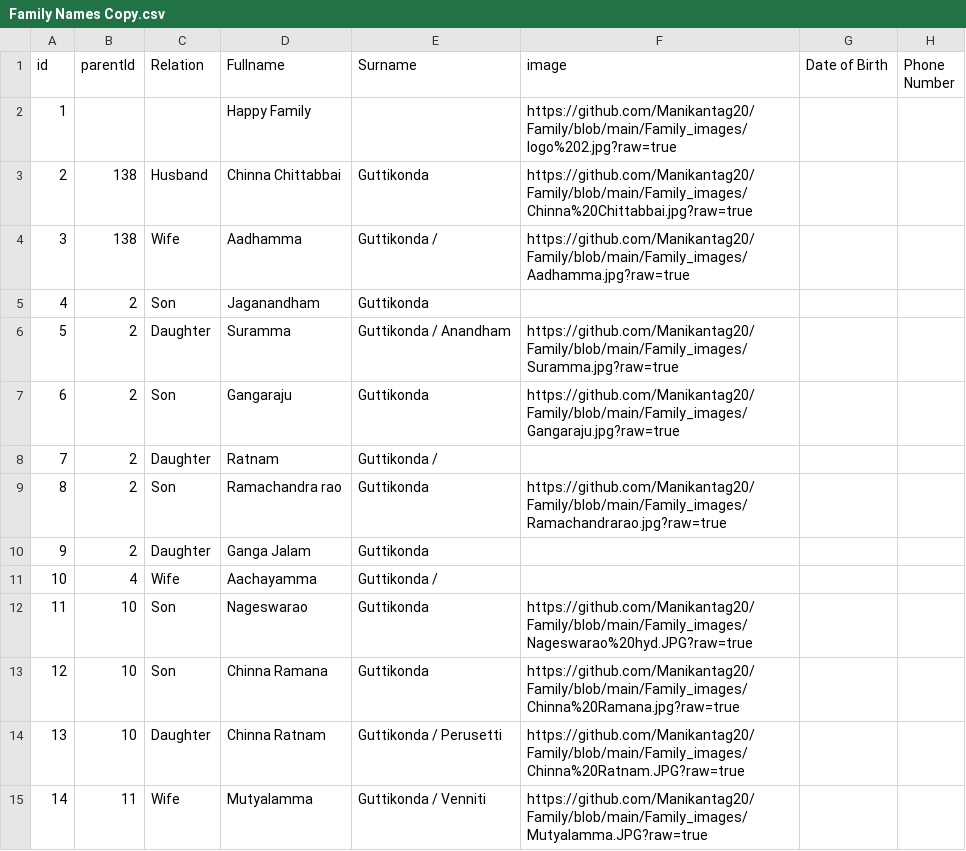
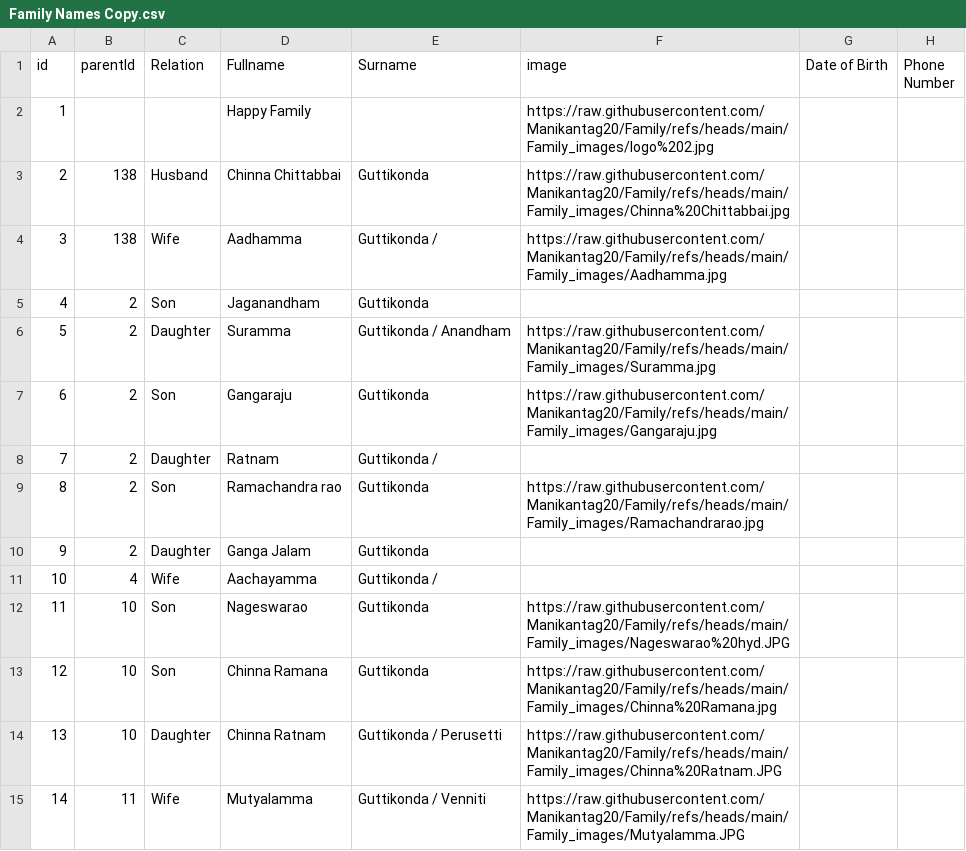
Before and after one commit to Manikantag20/Family, a CSV file: Family Names Copy.csv, drawn as a sheet; only a part is shown; the diff covers the shown part only; the diff names each change by its address in the sheet, - before the commit and + after, or states it on an @@ line.

Commit message:
Family Names Copy.csv

```diff
--- a/Family Names Copy.csv
+++ b/Family Names Copy.csv
-F2 (image): https://github.com/Manikantag20/Family/blob/main/Family_images/logo%202.jpg?raw=true
+F2 (image): https://raw.githubusercontent.com/Manikantag20/Family/refs/heads/main/Family_images/logo%202.jpg
-F3 (image): https://github.com/Manikantag20/Family/blob/main/Family_images/Chinna%20Chittabbai.jpg?raw=true
+F3 (image): https://raw.githubusercontent.com/Manikantag20/Family/refs/heads/main/Family_images/Chinna%20Chittabbai.jpg
-F4 (image): https://github.com/Manikantag20/Family/blob/main/Family_images/Aadhamma.jpg?raw=true
+F4 (image): https://raw.githubusercontent.com/Manikantag20/Family/refs/heads/main/Family_images/Aadhamma.jpg
-F6 (image): https://github.com/Manikantag20/Family/blob/main/Family_images/Suramma.jpg?raw=true
+F6 (image): https://raw.githubusercontent.com/Manikantag20/Family/refs/heads/main/Family_images/Suramma.jpg
-F7 (image): https://github.com/Manikantag20/Family/blob/main/Family_images/Gangaraju.jpg?raw=true
+F7 (image): https://raw.githubusercontent.com/Manikantag20/Family/refs/heads/main/Family_images/Gangaraju.jpg
-F9 (image): https://github.com/Manikantag20/Family/blob/main/Family_images/Ramachandrarao.jpg?raw=true
+F9 (image): https://raw.githubusercontent.com/Manikantag20/Family/refs/heads/main/Family_images/Ramachandrarao.jpg
-F12 (image): https://github.com/Manikantag20/Family/blob/main/Family_images/Nageswarao%20hyd.JPG?raw=true
+F12 (image): https://raw.githubusercontent.com/Manikantag20/Family/refs/heads/main/Family_images/Nageswarao%20hyd.JPG
-F13 (image): https://github.com/Manikantag20/Family/blob/main/Family_images/Chinna%20Ramana.jpg?raw=true
+F13 (image): https://raw.githubusercontent.com/Manikantag20/Family/refs/heads/main/Family_images/Chinna%20Ramana.jpg
-F14 (image): https://github.com/Manikantag20/Family/blob/main/Family_images/Chinna%20Ratnam.JPG?raw=true
+F14 (image): https://raw.githubusercontent.com/Manikantag20/Family/refs/heads/main/Family_images/Chinna%20Ratnam.JPG
-F15 (image): https://github.com/Manikantag20/Family/blob/main/Family_images/Mutyalamma.JPG?raw=true
+F15 (image): https://raw.githubusercontent.com/Manikantag20/Family/refs/heads/main/Family_images/Mutyalamma.JPG
```
Also changed, not shown: 84 edited cells elsewhere in this file.
